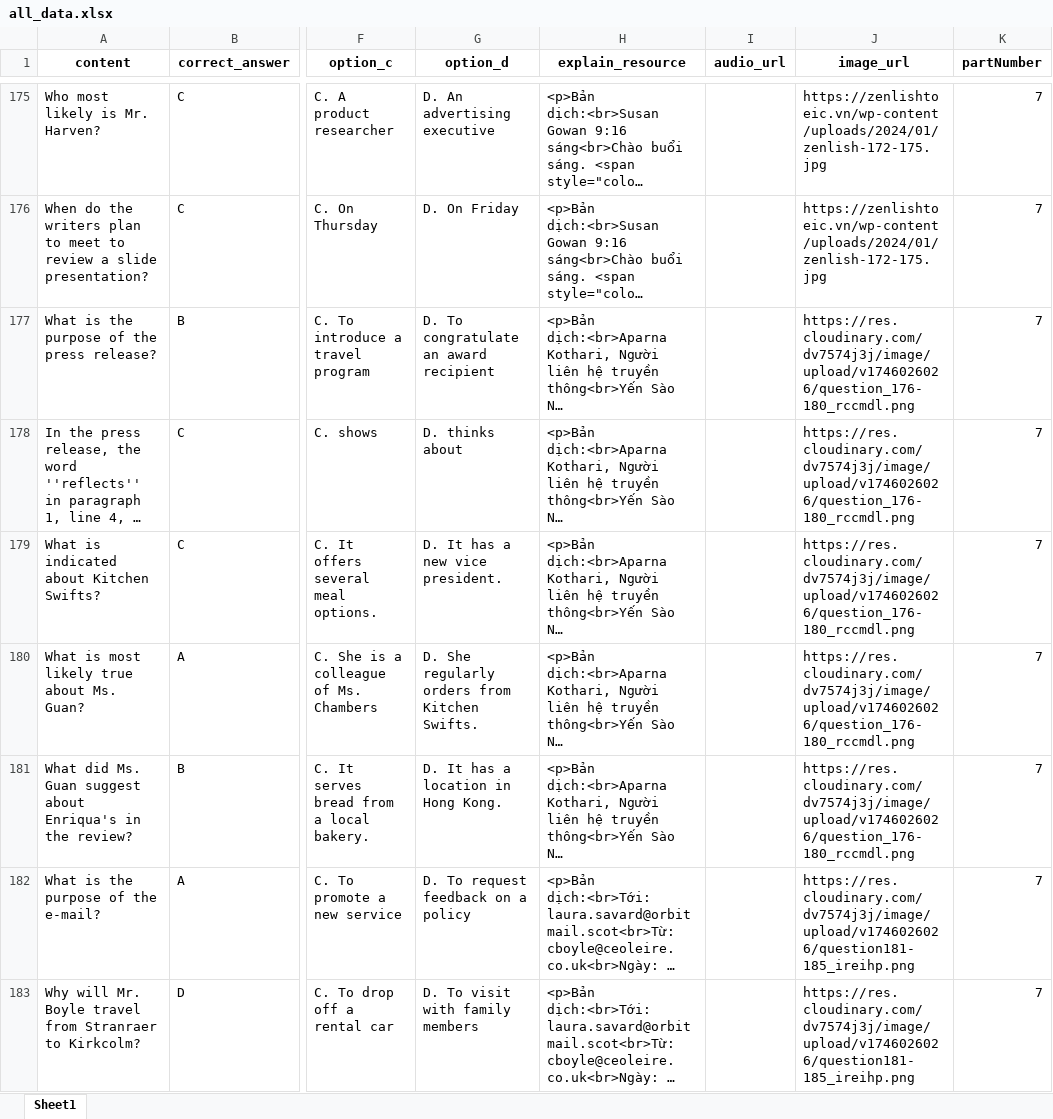
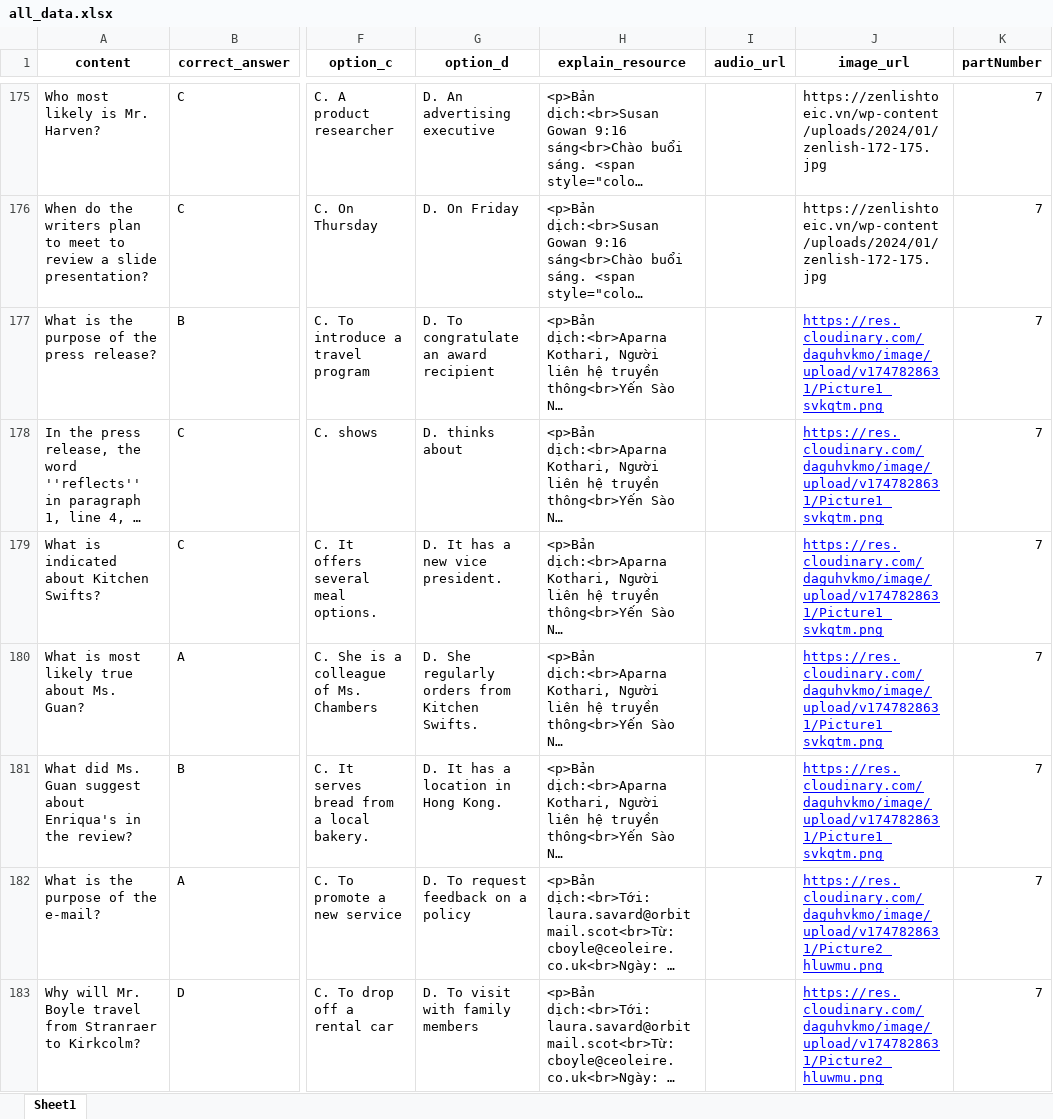
Before and after one commit to tienanhdev1401/StudyToeicWeb, an Excel workbook: client/public/templates/all_data.xlsx, sheet Sheet1, drawn as a sheet; only a part is shown, gaps mark what is left out; long unchanged cells end in …; values as stored, in another font and other column widths than the file's, no borders; the diff covers the shown part only; the diff names each change by its address in the sheet, - before the commit and + after, or states it on an @@ line.

```diff
--- a/client/public/templates/all_data.xlsx (sheet Sheet1)
+++ b/client/public/templates/all_data.xlsx (sheet Sheet1)
-J177:J181 (image_url): https://res.cloudinary.com/dv7574j3j/image/upload/v1746026026/question_176-180_rccmdl.png
+J177:J181 (image_url): https://res.cloudinary.com/daguhvkmo/image/upload/v1747828631/Picture1_svkqtm.png
@@ J177:J183 underline: off → on, text colour: black → #0000FF @@
-J182:J183 (image_url): https://res.cloudinary.com/dv7574j3j/image/upload/v1746026026/question181-185_ireihp.png
+J182:J183 (image_url): https://res.cloudinary.com/daguhvkmo/image/upload/v1747828631/Picture2_hluwmu.png
```
Also changed, not shown: 26 edited cells and cell formats elsewhere in this sheet, 2 other files.
